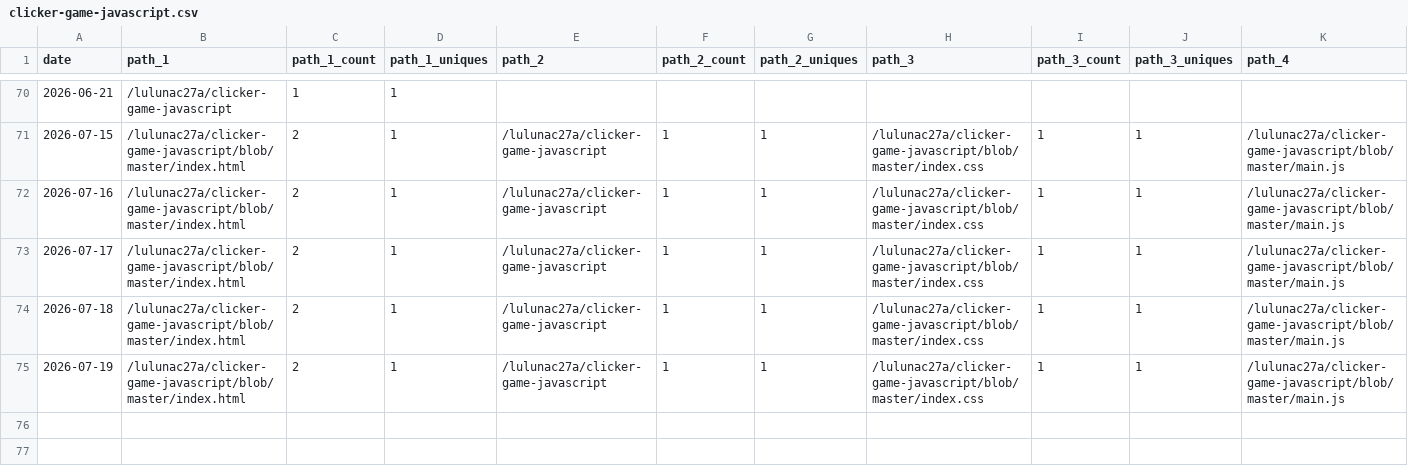
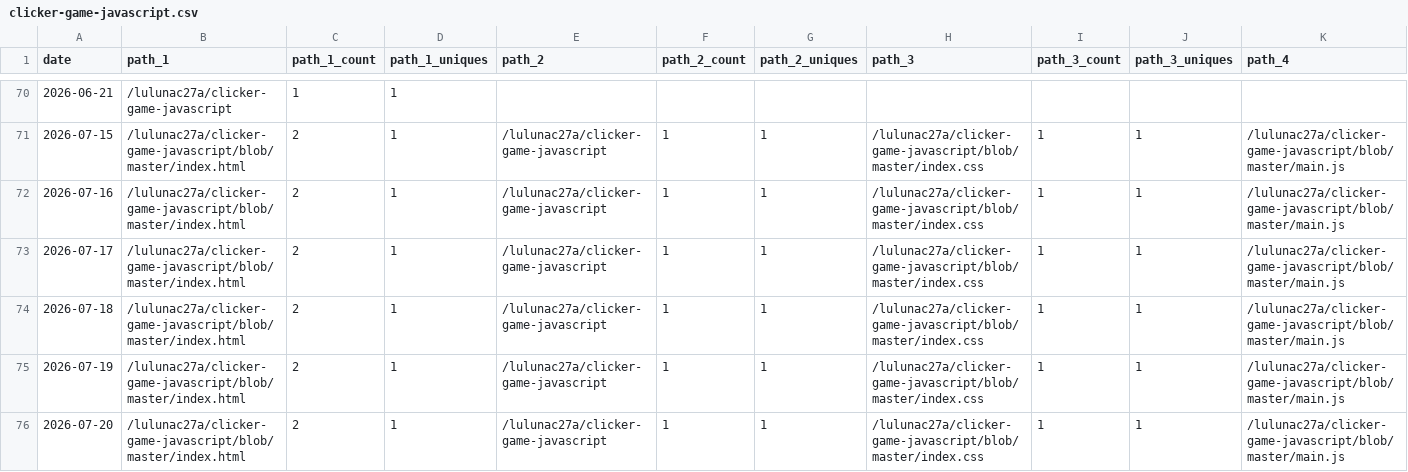
Before and after one commit to lulunac27a/github-repo-traffic-stats, a CSV file: data/github_paths/clicker-game-javascript.csv, drawn as a sheet; only a part is shown, gaps mark what is left out; rows hold the shown columns only; the diff names each change by its address in the sheet, - before the commit and + after, or states it on an @@ line.

```diff
--- a/data/github_paths/clicker-game-javascript.csv
+++ b/data/github_paths/clicker-game-javascript.csv
+row 76: 2026-07-20 | /lulunac27a/clicker-game-javascript/blob/master/index.html | 2 | 1 | /lulunac27a/clicker-game-javascript | 1 | 1 | /lulunac27a/clicker-game-javascript/blob/master/index.css | 1 | 1 | /lulunac27a/clicker-game-javascript/blob/master/main.js
```
Also changed, not shown: data/github_paths/gamification-task-list-vue-typescript.csv, data/github_paths/infinitely-roll-dice-game.csv, 4 other files.
